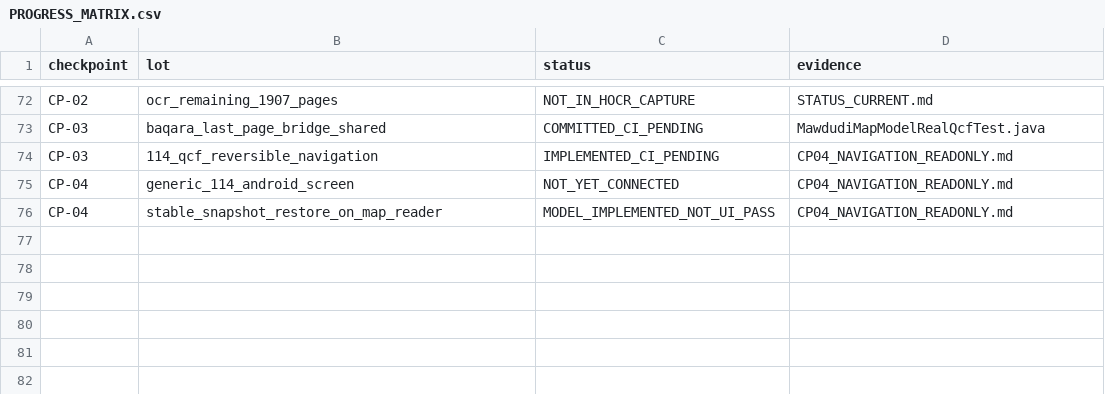
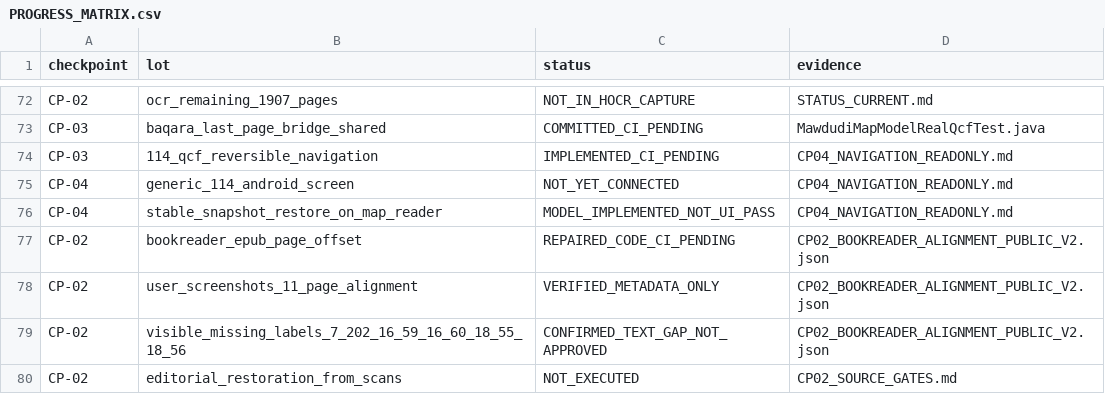
Before and after one commit to applicreation0-web/quran-hafidh, a CSV file: docs/work-checkpoints/MAWDUDI_114/PROGRESS_MATRIX.csv, drawn as a sheet; only a part is shown, gaps mark what is left out.

Commit message:
docs(mawdudi): checkpoint visual BookReader/EPUB scan offset and recoverable private review [skip ci]

```diff
--- a/docs/work-checkpoints/MAWDUDI_114/PROGRESS_MATRIX.csv
+++ b/docs/work-checkpoints/MAWDUDI_114/PROGRESS_MATRIX.csv
@@ -76 +76,5 @@ CP-04,generic_114_android_screen,NOT_YET_CONNECTED,CP04_NAVIGATION_READONLY.md
 CP-04,stable_snapshot_restore_on_map_reader,MODEL_IMPLEMENTED_NOT_UI_PASS,CP04_NAVIGATION_READONLY.md
+CP-02,bookreader_epub_page_offset,REPAIRED_CODE_CI_PENDING,CP02_BOOKREADER_ALIGNMENT_PUBLIC_V2.json
+CP-02,user_screenshots_11_page_alignment,VERIFIED_METADATA_ONLY,CP02_BOOKREADER_ALIGNMENT_PUBLIC_V2.json
+CP-02,visible_missing_labels_7_202_16_59_16_60_18_55_18_56,CONFIRMED_TEXT_GAP_NOT_APPROVED,CP02_BOOKREADER_ALIGNMENT_PUBLIC_V2.json
+CP-02,editorial_restoration_from_scans,NOT_EXECUTED,CP02_SOURCE_GATES.md
```
Also changed, not shown: 2 other files.
